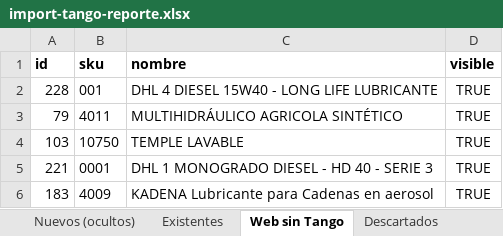
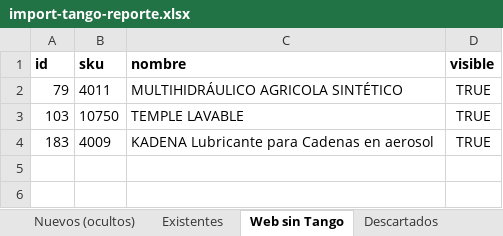
Before and after one commit to AssembleOrg/backend-kansaco, an Excel workbook: scripts/files/import-tango-reporte.xlsx, sheet Web sin Tango, drawn as a sheet; values as stored, in another font and other column widths than the file's, no borders; the diff names each change by its address in the sheet, - before the commit and + after, or states it on an @@ line.

```diff
--- a/scripts/files/import-tango-reporte.xlsx (sheet Web sin Tango)
+++ b/scripts/files/import-tango-reporte.xlsx (sheet Web sin Tango)
-row 2: 228 | 001 | DHL 4 DIESEL 15W40 - LONG LIFE LUBRICANTE | TRUE
-row 5: 221 | 0001 | DHL 1 MONOGRADO DIESEL - HD 40 - SERIE 3 | TRUE
```
Also changed, not shown: sheet Existentes, sheet Nuevos (ocultos), 3 other files.
